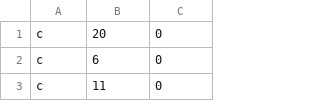
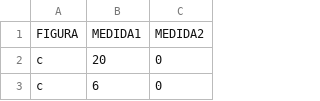
Before and after one commit to a01663727-jpg/ProyectoFinalTecArte2025_IanV-zquez, a CSV file: figuras.csv, drawn as a sheet; only a part is shown; the shorter side is filled out with more unchanged rows; the diff names each change by its address in the sheet, - before the commit and + after, or states it on an @@ line.

Commit message:
Corregí el archivo figuras.csv, modifique el archivo figurasPrincipal.py, cree el archivo funcionesFiguras.py para calcular el área de las figuras

```diff
--- a/figuras.csv
+++ b/figuras.csv
+row 1: FIGURA | MEDIDA1 | MEDIDA2
```
Also changed, not shown: 2 other files.
